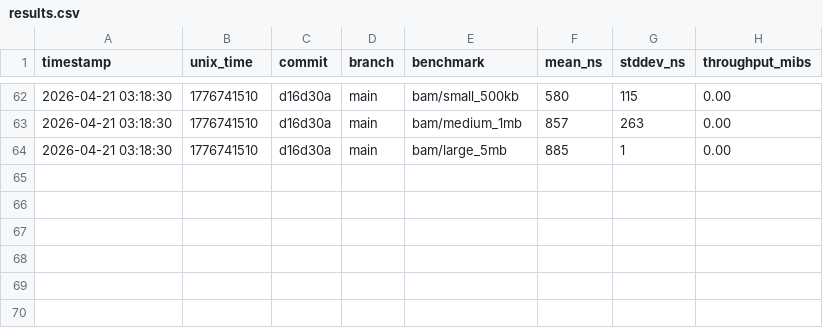
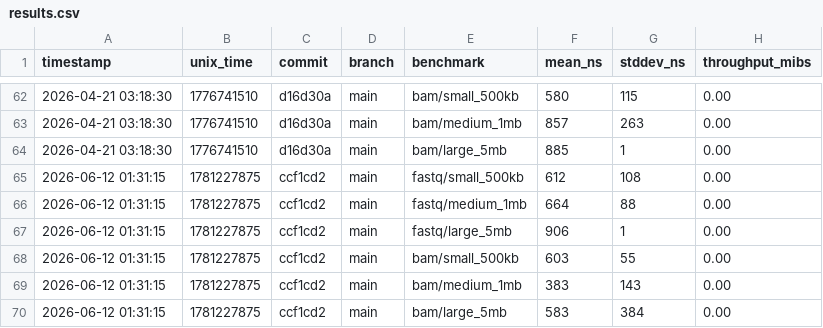
Before and after one commit to nebiolabs/bamslice, a CSV file: benches/history/results.csv, drawn as a sheet; only a part is shown, gaps mark what is left out.

```diff
--- a/benches/history/results.csv
+++ b/benches/history/results.csv
@@ -64 +64,7 @@ timestamp,unix_time,commit,branch,benchmark,mean_ns,stddev_ns,throughput_mibs
 2026-04-21 03:18:30,1776741510,d16d30a,main,bam/large_5mb,885,1,0.00
+2026-06-12 01:31:15,1781227875,ccf1cd2,main,fastq/small_500kb,612,108,0.00
+2026-06-12 01:31:15,1781227875,ccf1cd2,main,fastq/medium_1mb,664,88,0.00
+2026-06-12 01:31:15,1781227875,ccf1cd2,main,fastq/large_5mb,906,1,0.00
+2026-06-12 01:31:15,1781227875,ccf1cd2,main,bam/small_500kb,603,55,0.00
+2026-06-12 01:31:15,1781227875,ccf1cd2,main,bam/medium_1mb,383,143,0.00
+2026-06-12 01:31:15,1781227875,ccf1cd2,main,bam/large_5mb,583,384,0.00
```
Also changed, not shown: 1 other file.
